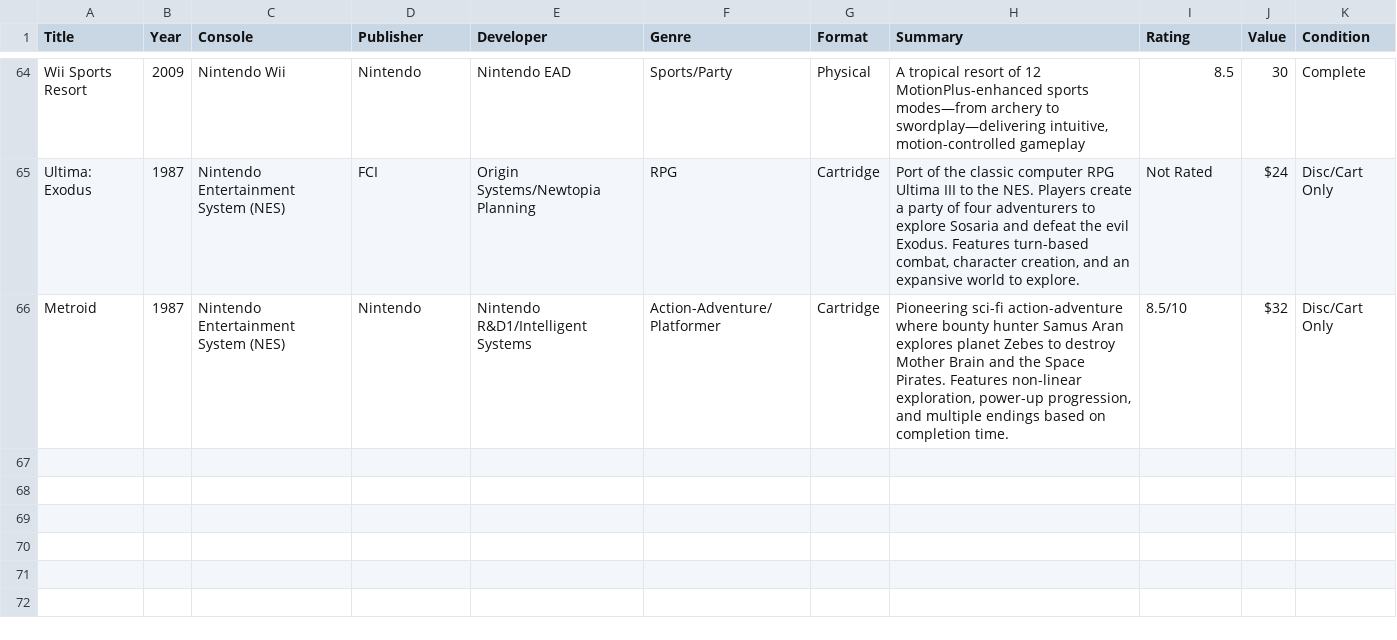
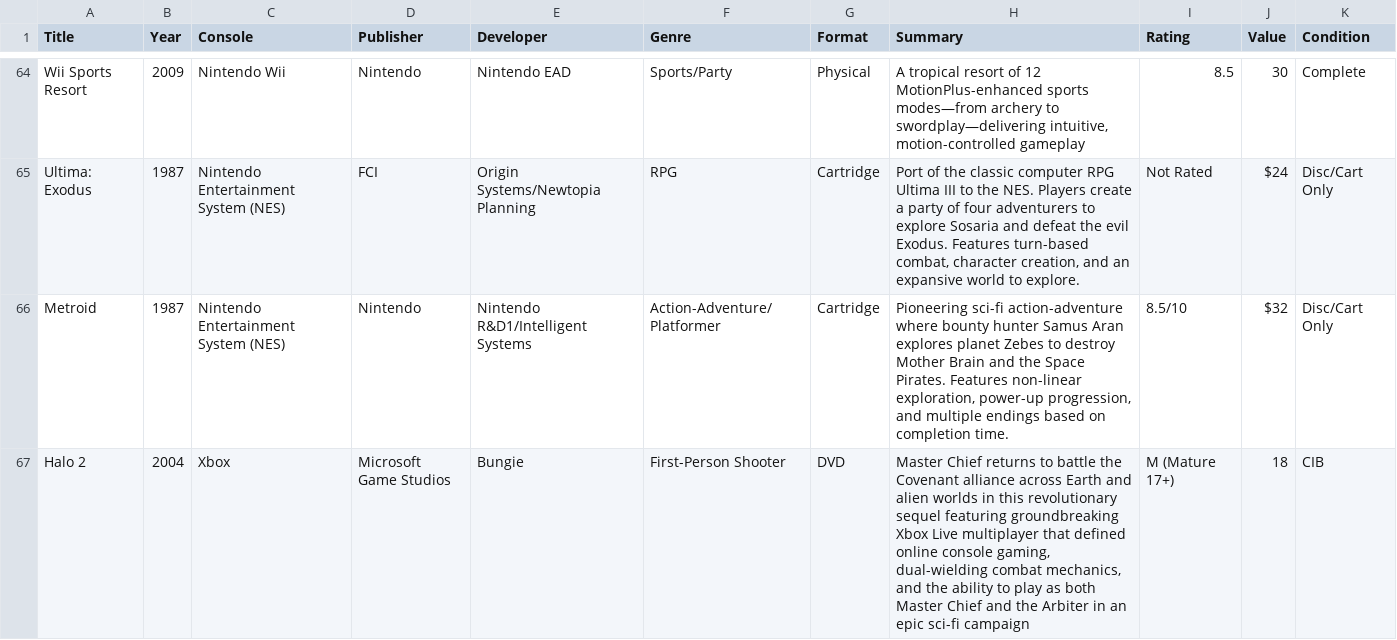
Before and after one commit to Darkstre/game-collection, a CSV file: games.csv, drawn as a sheet; only a part is shown, gaps mark what is left out; the diff names each change by its address in the sheet, - before the commit and + after, or states it on an @@ line.

Commit message:
Added game: Halo 2 - 2025-08-25 09:24:38

```diff
--- a/games.csv
+++ b/games.csv
+row 67: Halo 2 | 2004 | Xbox | Microsoft Game Studios | Bungie | First-Person Shooter | DVD | Master Chief returns to battle the Covenant alliance across Earth and alien worlds in this revolutionary sequel featuring groundbreaking Xbox Live multiplayer that defined online console gaming, dual-wielding combat mechanics, and the ability to play as both Master Chief and the Arbiter in an epic sci-fi campaign | M (Mature 17+) | 18 | CIB
```
